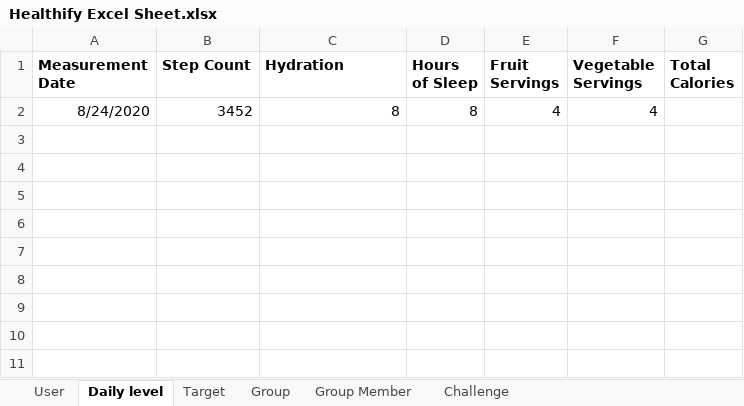
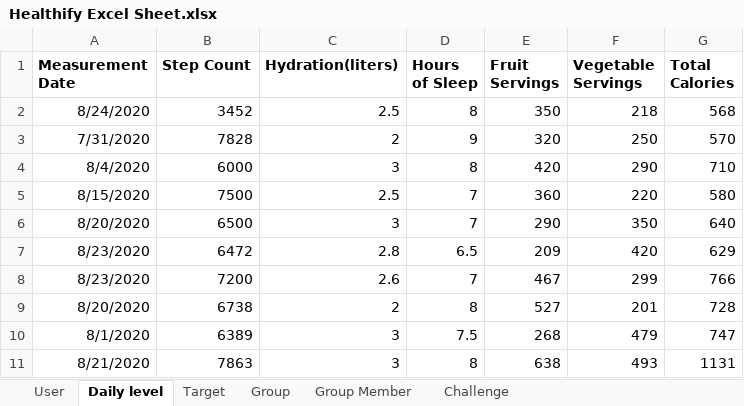
Before and after one commit to anshithavelagapudi/Healthify-NWMSU, an Excel workbook: Healthify Excel Sheet.xlsx, sheet Daily level, drawn as a sheet; values as stored, in another font and other column widths than the file's, no borders; the diff names each change by its address in the sheet, - before the commit and + after, or states it on an @@ line.

Commit message:
updated daily level sheet

```diff
--- a/Healthify Excel Sheet.xlsx (sheet Daily level)
+++ b/Healthify Excel Sheet.xlsx (sheet Daily level)
-C1: Hydration
+C1: Hydration(liters)
-C2 (Hydration(liters)): 8
+C2 (Hydration(liters)): 2.5
-E2 (Fruit Servings): 4
+E2 (Fruit Servings): 350
-F2 (Vegetable Servings): 4
+F2 (Vegetable Servings): 218
-G2 (Total Calories): (empty)
+G2 (Total Calories): 568
+row 3: 7/31/2020 | 7828 | 2 | 9 | 320 | 250 | 570
+row 4: 8/4/2020 | 6000 | 3 | 8 | 420 | 290 | 710
+row 5: 8/15/2020 | 7500 | 2.5 | 7 | 360 | 220 | 580
+row 6: 8/20/2020 | 6500 | 3 | 7 | 290 | 350 | 640
+row 7: 8/23/2020 | 6472 | 2.8 | 6.5 | 209 | 420 | 629
+row 8: 8/23/2020 | 7200 | 2.6 | 7 | 467 | 299 | 766
+row 9: 8/20/2020 | 6738 | 2 | 8 | 527 | 201 | 728
+row 10: 8/1/2020 | 6389 | 3 | 7.5 | 268 | 479 | 747
+row 11: 8/21/2020 | 7863 | 3 | 8 | 638 | 493 | 1131
```
Also changed, not shown: sheet Group Member.
